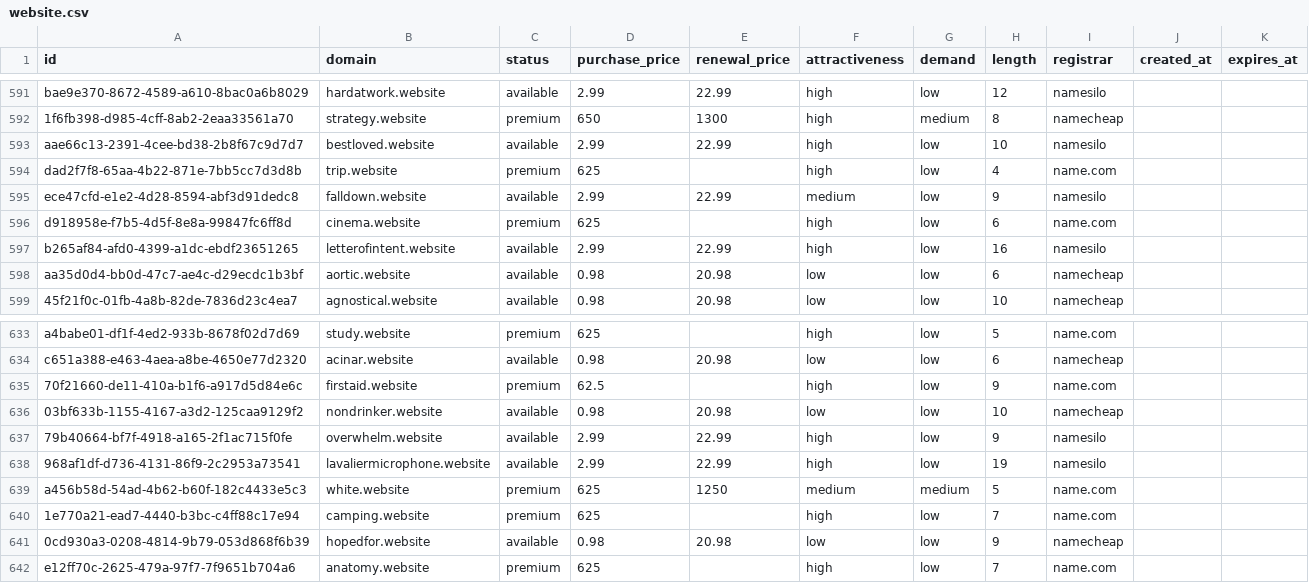
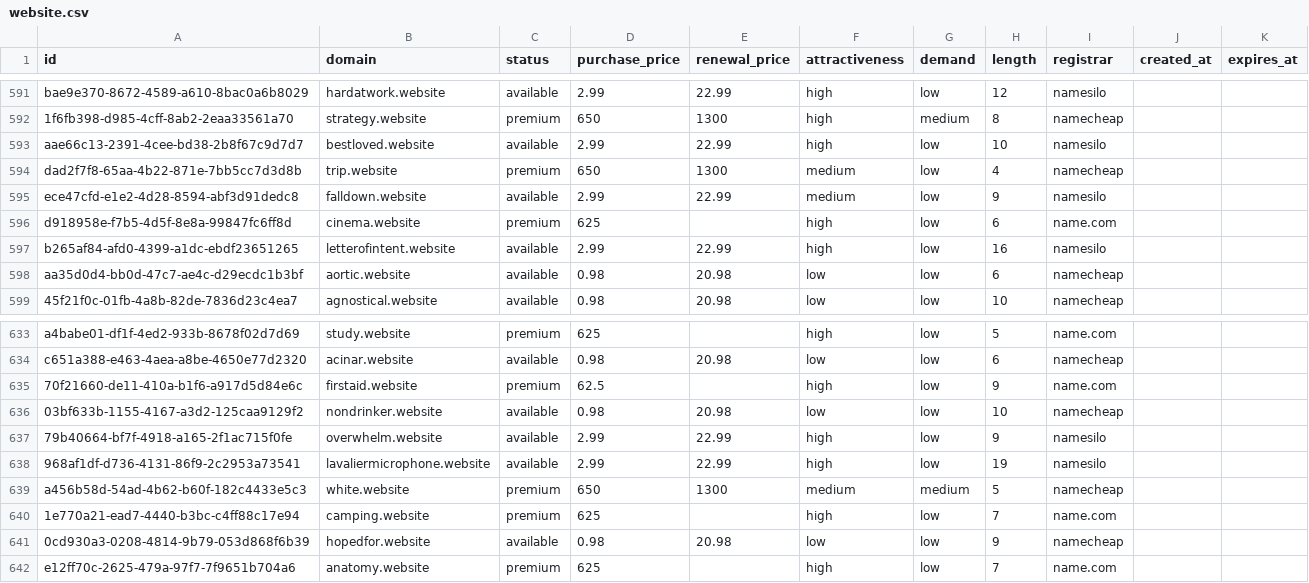
Before and after one commit to UniqueDomains/website-oneword-domains, a CSV file: website.csv, drawn as a sheet; only a part is shown, gaps mark what is left out.

Commit message:
Domains update

```diff
--- a/website.csv
+++ b/website.csv
@@ -593,3 +593,3 @@ bae9e370-8672-4589-a610-8bac0a6b8029,hardatwork.website,available,2.99,22.99,hig
 aae66c13-2391-4cee-bd38-2b8f67c9d7d7,bestloved.website,available,2.99,22.99,high,low,10,namesilo,,
-dad2f7f8-65aa-4b22-871e-7bb5cc7d3d8b,trip.website,premium,625,,high,low,4,name.com,,
+dad2f7f8-65aa-4b22-871e-7bb5cc7d3d8b,trip.website,premium,650,1300,medium,low,4,namecheap,,
 ece47cfd-e1e2-4d28-8594-abf3d91dedc8,falldown.website,available,2.99,22.99,medium,low,9,namesilo,,
@@ -638,3 +638,3 @@ c651a388-e463-4aea-a8be-4650e77d2320,acinar.website,available,0.98,20.98,low,low
 968af1df-d736-4131-86f9-2c2953a73541,lavaliermicrophone.website,available,2.99,22.99,high,low,19,namesilo,,
-a456b58d-54ad-4b62-b60f-182c4433e5c3,white.website,premium,625,1250,medium,medium,5,name.com,,
+a456b58d-54ad-4b62-b60f-182c4433e5c3,white.website,premium,650,1300,medium,medium,5,namecheap,,
 1e770a21-ead7-4440-b3bc-c4ff88c17e94,camping.website,premium,625,,high,low,7,name.com,,
```
Also changed, not shown: 4 other files.
